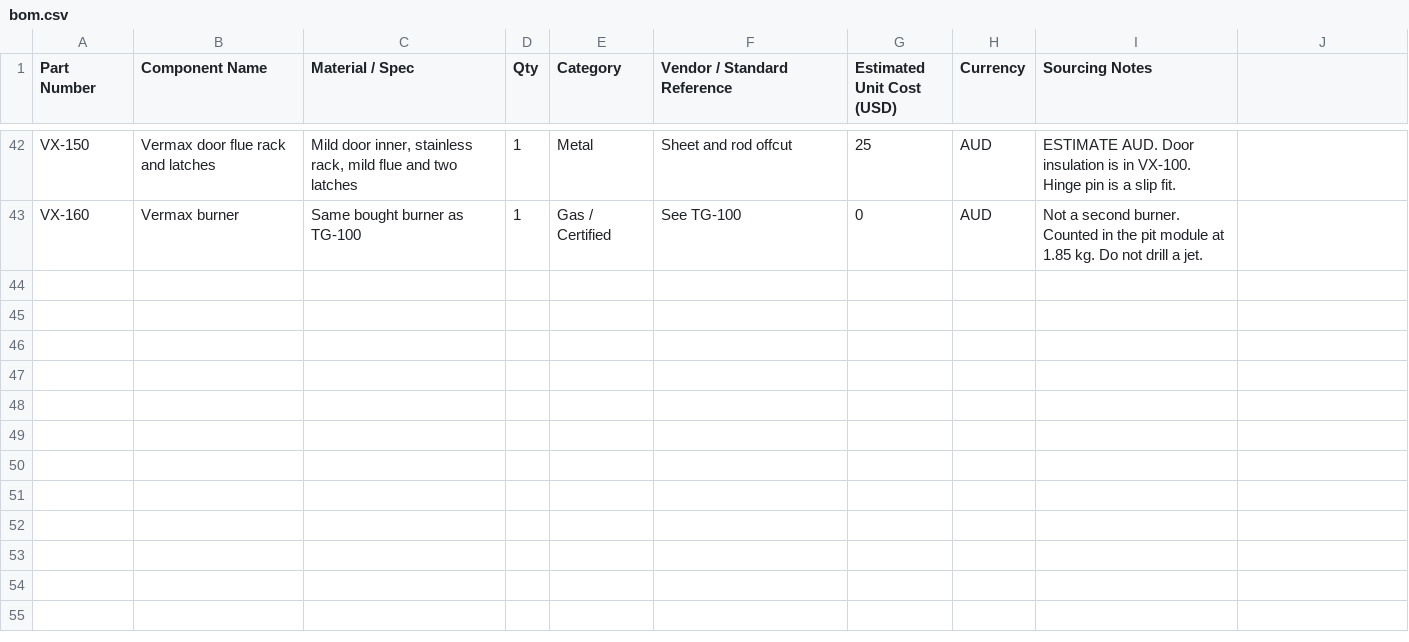
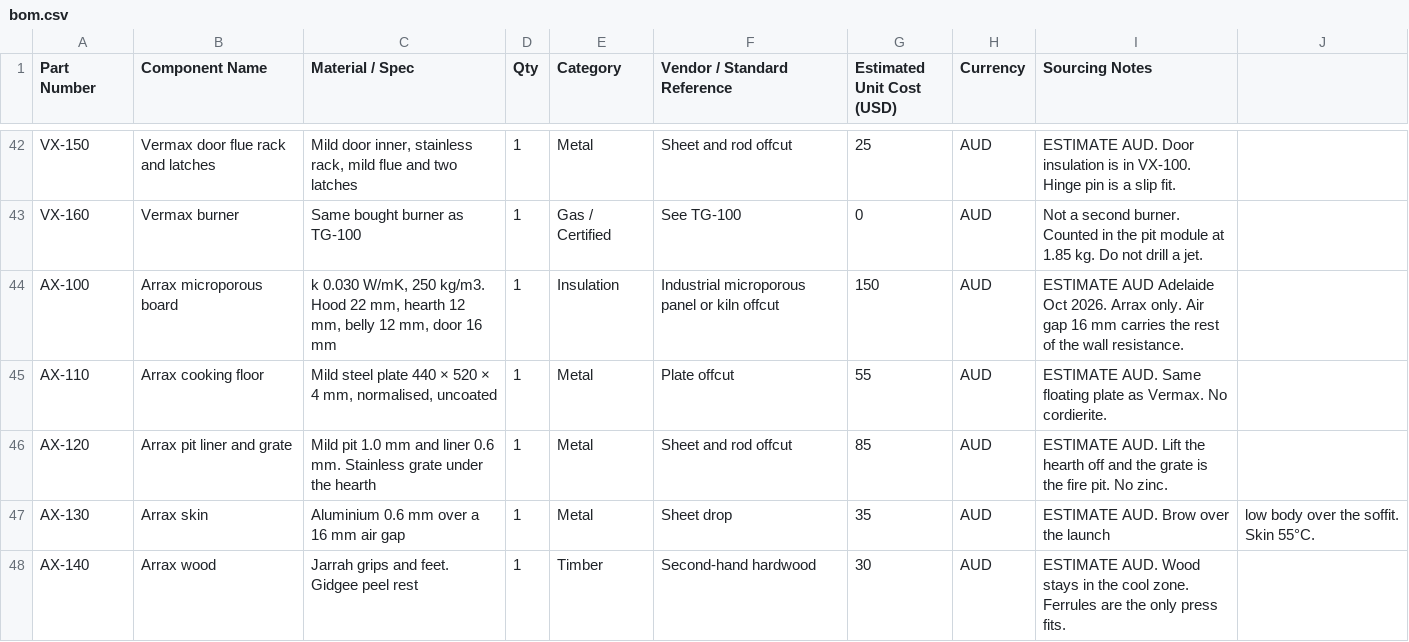
Before and after one commit to adxb-pxthxn/pizza-oven, a CSV file: bom/bom.csv, drawn as a sheet; only a part is shown, gaps mark what is left out; the diff names each change by its address in the sheet, - before the commit and + after, or states it on an @@ line.

```diff
--- a/bom/bom.csv
+++ b/bom/bom.csv
+row 44: AX-100 | Arrax microporous board | k 0.030 W/mK, 250 kg/m3. Hood 22 mm, hearth 12 mm, belly 12 mm, door 16 mm | 1 | Insulation | Industrial microporous panel or kiln offcut | 150 | AUD | ESTIMATE AUD Adelaide Oct 2026. Arrax only. Air gap 16 mm carries the rest of the wall resistance.
+row 45: AX-110 | Arrax cooking floor | Mild steel plate 440 × 520 × 4 mm, normalised, uncoated | 1 | Metal | Plate offcut | 55 | AUD | ESTIMATE AUD. Same floating plate as Vermax. No cordierite.
+row 46: AX-120 | Arrax pit liner and grate | Mild pit 1.0 mm and liner 0.6 mm. Stainless grate under the hearth | 1 | Metal | Sheet and rod offcut | 85 | AUD | ESTIMATE AUD. Lift the hearth off and the grate is the fire pit. No zinc.
+row 47: AX-130 | Arrax skin | Aluminium 0.6 mm over a 16 mm air gap | 1 | Metal | Sheet drop | 35 | AUD | ESTIMATE AUD. Brow over the launch | low body over the soffit. Skin 55°C.
+row 48: AX-140 | Arrax wood | Jarrah grips and feet. Gidgee peel rest | 1 | Timber | Second-hand hardwood | 30 | AUD | ESTIMATE AUD. Wood stays in the cool zone. Ferrules are the only press fits.
```
Also changed, not shown: 21 other files.
